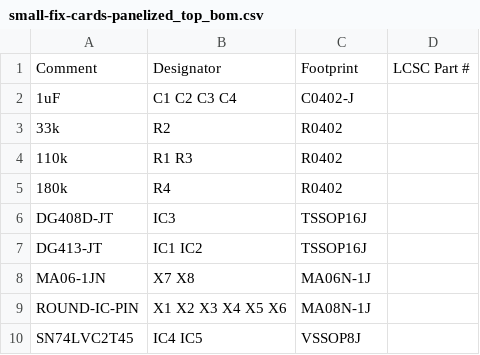
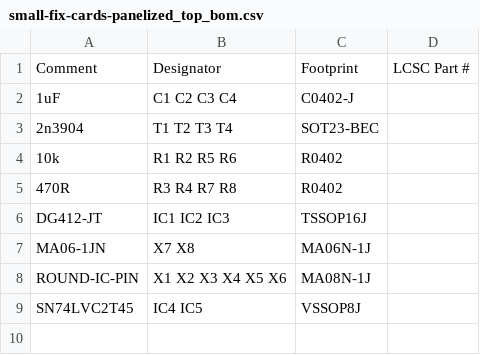
Before and after one commit to xonik/xm8-panelized, a CSV file: to-order-march-2025/small-fix-cards-panelized_top_bom.csv, drawn as a sheet.

```diff
--- a/to-order-march-2025/small-fix-cards-panelized_top_bom.csv
+++ b/to-order-march-2025/small-fix-cards-panelized_top_bom.csv
@@ -2,7 +2,6 @@ Comment,Designator,Footprint,LCSC Part #
 1uF,C1 C2 C3 C4,C0402-J,
-33k,R2,R0402,
-110k,R1 R3,R0402,
-180k,R4,R0402,
-DG408D-JT,IC3,TSSOP16J,
-DG413-JT,IC1 IC2,TSSOP16J,
+2n3904,T1 T2 T3 T4,SOT23-BEC,
+10k,R1 R2 R5 R6,R0402,
+470R,R3 R4 R7 R8,R0402,
+DG412-JT,IC1 IC2 IC3,TSSOP16J,
 MA06-1JN,X7 X8,MA06N-1J,
```
Also changed, not shown: to-order-march-2025/small-fix-cards-panelized_top_bom_populated.csv, to-order-march-2025/small-fix-cards-panelized_top_cpl.csv, 9 other files.
